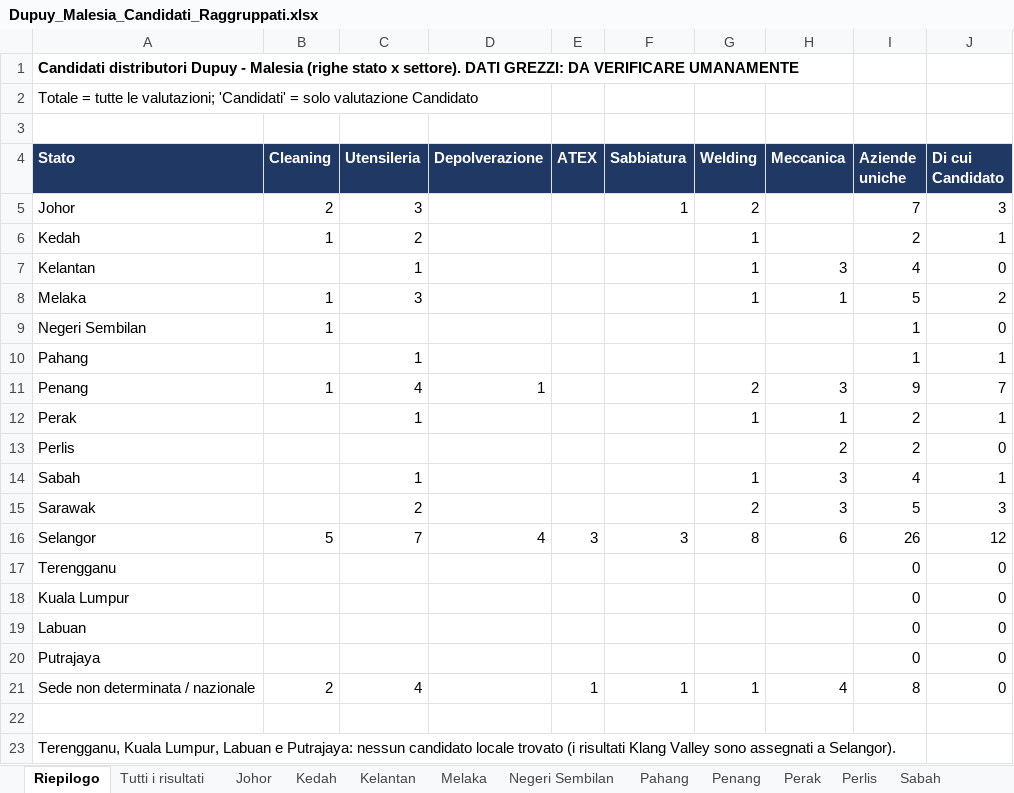
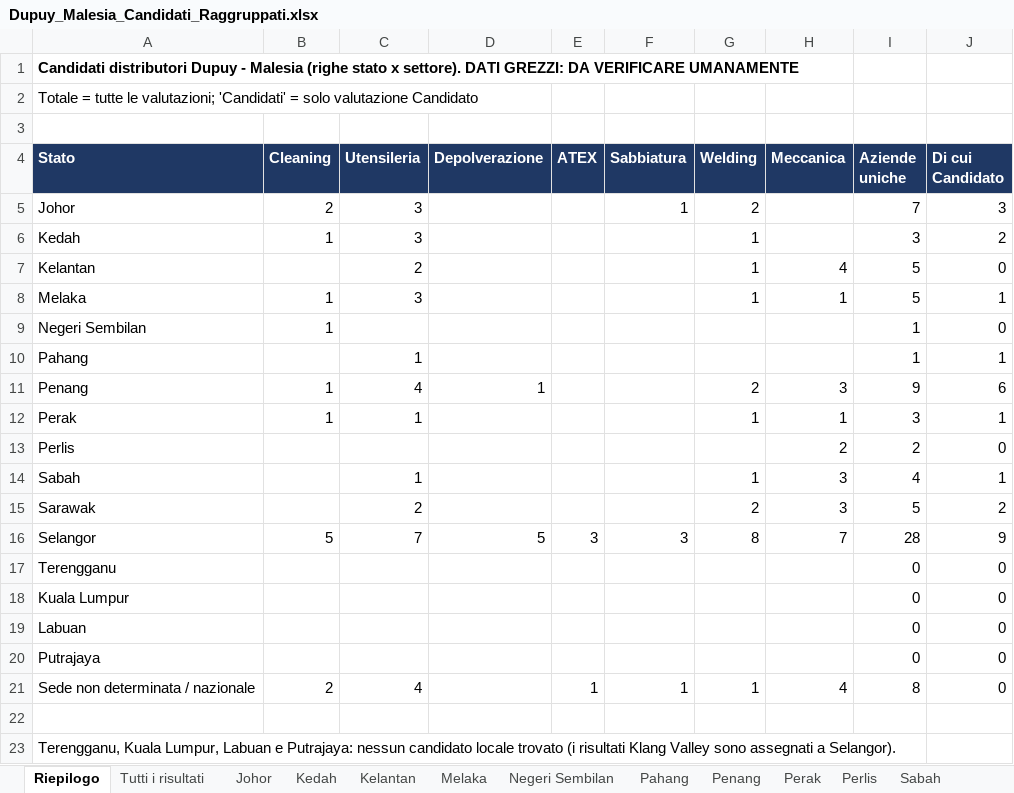
Before and after one commit to rarmentaro1204/malesiazak, an Excel workbook: output/Dupuy_Malesia_Candidati_Raggruppati.xlsx, sheet Riepilogo, drawn as a sheet; values as stored, in another font and other column widths than the file's, no borders; the diff names each change by its address in the sheet, - before the commit and + after, or states it on an @@ line.

```diff
--- a/output/Dupuy_Malesia_Candidati_Raggruppati.xlsx (sheet Riepilogo)
+++ b/output/Dupuy_Malesia_Candidati_Raggruppati.xlsx (sheet Riepilogo)
-C6 (Utensileria): 2
+C6 (Utensileria): 3
-I6 (Aziende uniche): 2
+I6 (Aziende uniche): 3
-J6 (Di cui Candidato): 1
+J6 (Di cui Candidato): 2
-C7 (Utensileria): 1
+C7 (Utensileria): 2
-H7 (Meccanica): 3
+H7 (Meccanica): 4
-I7 (Aziende uniche): 4
+I7 (Aziende uniche): 5
-J8 (Di cui Candidato): 2
+J8 (Di cui Candidato): 1
-J11 (Di cui Candidato): 7
+J11 (Di cui Candidato): 6
-B12 (Cleaning): (empty)
+B12 (Cleaning): 1
-I12 (Aziende uniche): 2
+I12 (Aziende uniche): 3
-J15 (Di cui Candidato): 3
+J15 (Di cui Candidato): 2
-D16 (Depolverazione): 4
+D16 (Depolverazione): 5
-H16 (Meccanica): 6
+H16 (Meccanica): 7
-I16 (Aziende uniche): 26
+I16 (Aziende uniche): 28
-J16 (Di cui Candidato): 12
+J16 (Di cui Candidato): 9
```
Also changed, not shown: sheet Tutti i risultati, sheet Selangor, sheet Penang, sheet Kelantan, sheet Kedah, sheet Perak, 8 more sheets, 1 other file.
